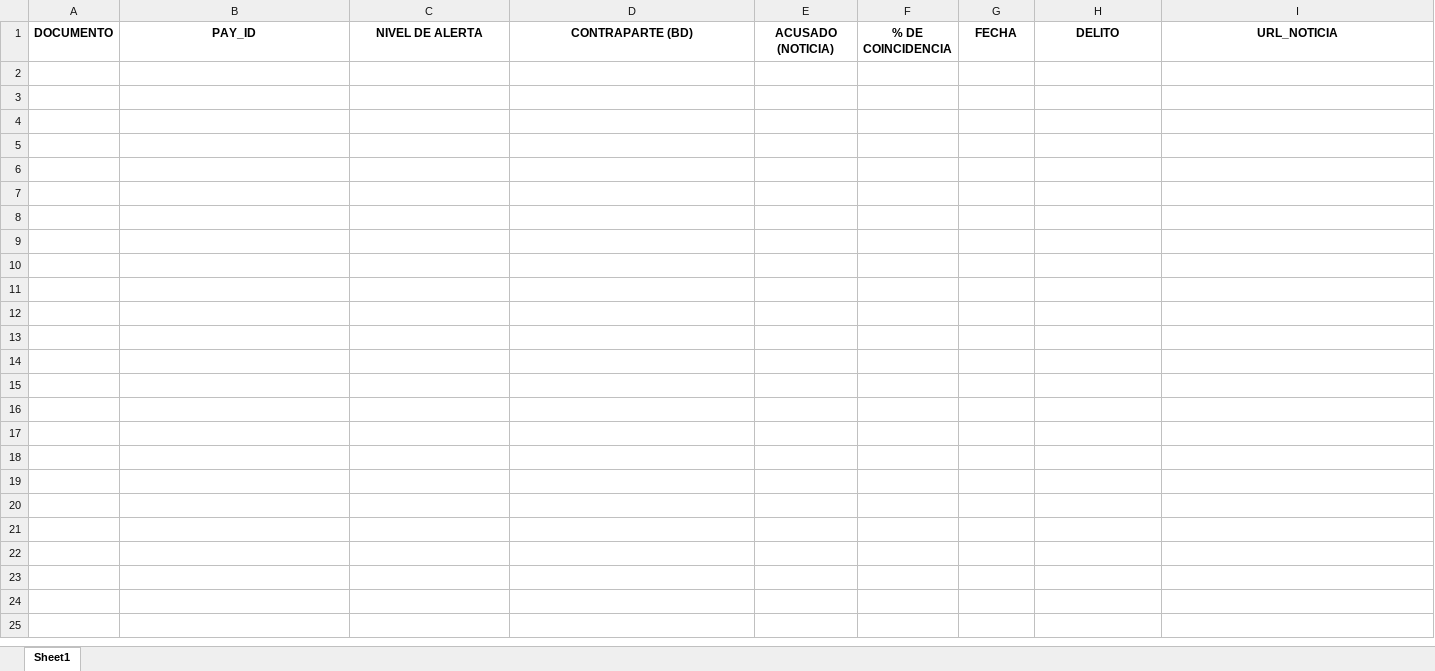
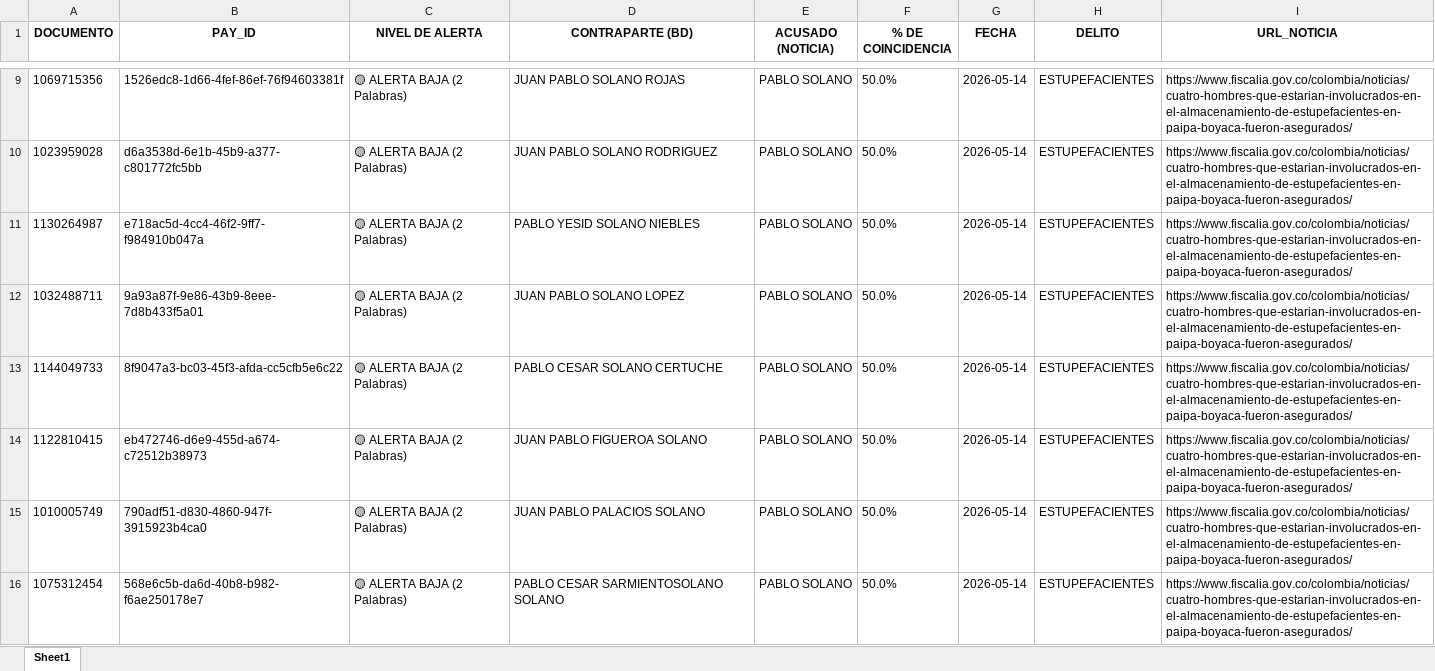
Before and after one commit to santiagolizarazo-bot/robot-alerta-fiscalia, an Excel workbook: Alerta_Fiscalia.xlsx, sheet Sheet1, drawn as a sheet; only a part is shown, gaps mark what is left out; values as stored, in another font and other column widths than the file's, no borders; the diff covers the shown part only; the diff names each change by its address in the sheet, - before the commit and + after, or states it on an @@ line.

```diff
--- a/Alerta_Fiscalia.xlsx (sheet Sheet1)
+++ b/Alerta_Fiscalia.xlsx (sheet Sheet1)
+row 9: 1069715356 | 1526edc8-1d66-4fef-86ef-76f94603381f | 🟡 ALERTA BAJA (2 Palabras) | JUAN PABLO SOLANO ROJAS | PABLO SOLANO | 50.0% | 2026-05-14 | ESTUPEFACIENTES | https://www.fiscalia.gov.co/colombia/noticias/cuatro-hombres-que-estarian-involucrados-en-el-almacenamiento-de-estupefacientes-en-paipa-boyaca-fueron-asegurados/
+row 10: 1023959028 | d6a3538d-6e1b-45b9-a377-c801772fc5bb | 🟡 ALERTA BAJA (2 Palabras) | JUAN PABLO SOLANO RODRIGUEZ | PABLO SOLANO | 50.0% | 2026-05-14 | ESTUPEFACIENTES | https://www.fiscalia.gov.co/colombia/noticias/cuatro-hombres-que-estarian-involucrados-en-el-almacenamiento-de-estupefacientes-en-paipa-boyaca-fueron-asegurados/
+row 11: 1130264987 | e718ac5d-4cc4-46f2-9ff7-f984910b047a | 🟡 ALERTA BAJA (2 Palabras) | PABLO YESID SOLANO NIEBLES | PABLO SOLANO | 50.0% | 2026-05-14 | ESTUPEFACIENTES | https://www.fiscalia.gov.co/colombia/noticias/cuatro-hombres-que-estarian-involucrados-en-el-almacenamiento-de-estupefacientes-en-paipa-boyaca-fueron-asegurados/
+row 12: 1032488711 | 9a93a87f-9e86-43b9-8eee-7d8b433f5a01 | 🟡 ALERTA BAJA (2 Palabras) | JUAN PABLO SOLANO LOPEZ | PABLO SOLANO | 50.0% | 2026-05-14 | ESTUPEFACIENTES | https://www.fiscalia.gov.co/colombia/noticias/cuatro-hombres-que-estarian-involucrados-en-el-almacenamiento-de-estupefacientes-en-paipa-boyaca-fueron-asegurados/
+row 13: 1144049733 | 8f9047a3-bc03-45f3-afda-cc5cfb5e6c22 | 🟡 ALERTA BAJA (2 Palabras) | PABLO CESAR SOLANO CERTUCHE | PABLO SOLANO | 50.0% | 2026-05-14 | ESTUPEFACIENTES | https://www.fiscalia.gov.co/colombia/noticias/cuatro-hombres-que-estarian-involucrados-en-el-almacenamiento-de-estupefacientes-en-paipa-boyaca-fueron-asegurados/
+row 14: 1122810415 | eb472746-d6e9-455d-a674-c72512b38973 | 🟡 ALERTA BAJA (2 Palabras) | JUAN PABLO FIGUEROA SOLANO | PABLO SOLANO | 50.0% | 2026-05-14 | ESTUPEFACIENTES | https://www.fiscalia.gov.co/colombia/noticias/cuatro-hombres-que-estarian-involucrados-en-el-almacenamiento-de-estupefacientes-en-paipa-boyaca-fueron-asegurados/
+row 15: 1010005749 | 790adf51-d830-4860-947f-3915923b4ca0 | 🟡 ALERTA BAJA (2 Palabras) | JUAN PABLO PALACIOS SOLANO | PABLO SOLANO | 50.0% | 2026-05-14 | ESTUPEFACIENTES | https://www.fiscalia.gov.co/colombia/noticias/cuatro-hombres-que-estarian-involucrados-en-el-almacenamiento-de-estupefacientes-en-paipa-boyaca-fueron-asegurados/
+row 16: 1075312454 | 568e6c5b-da6d-40b8-b982-f6ae250178e7 | 🟡 ALERTA BAJA (2 Palabras) | PABLO CESAR SARMIENTOSOLANO SOLANO | PABLO SOLANO | 50.0% | 2026-05-14 | ESTUPEFACIENTES | https://www.fiscalia.gov.co/colombia/noticias/cuatro-hombres-que-estarian-involucrados-en-el-almacenamiento-de-estupefacientes-en-paipa-boyaca-fueron-asegurados/
```
Also changed, not shown: 7 added rows elsewhere in this sheet.
